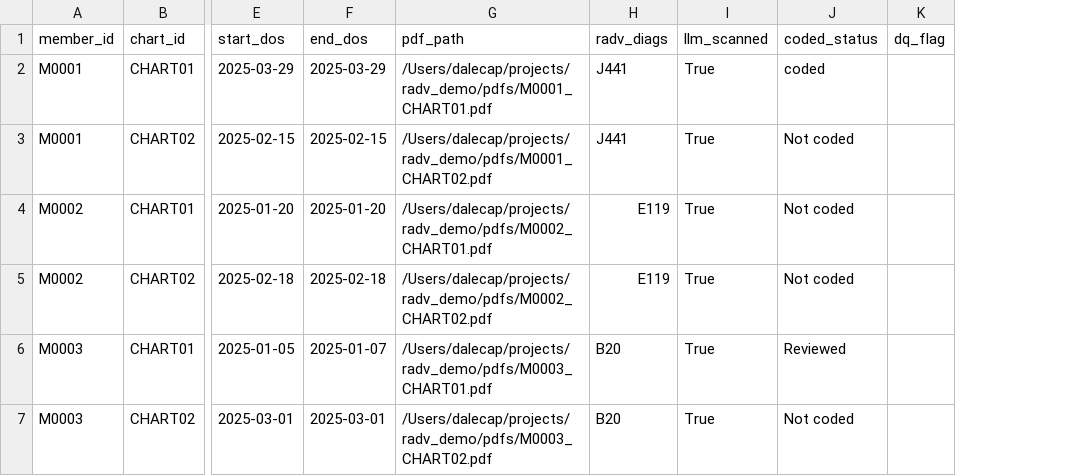
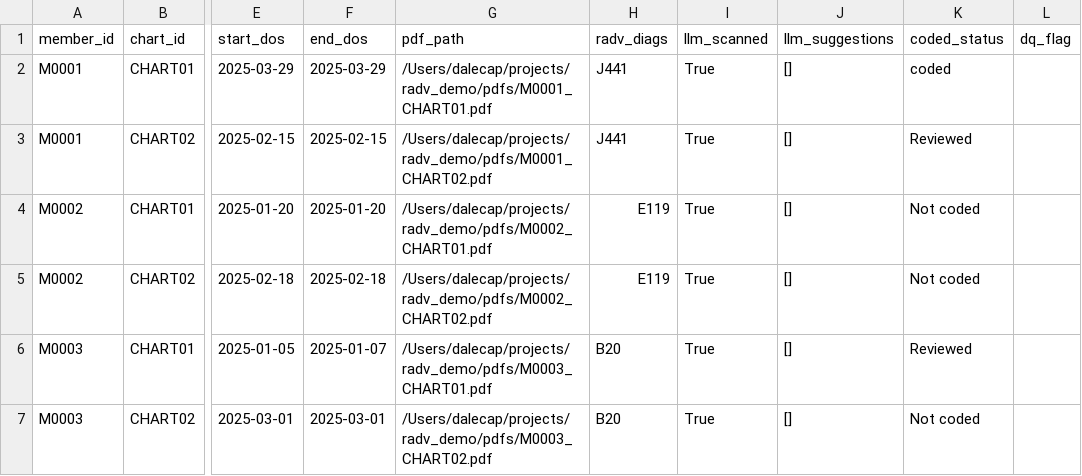
Before and after one commit to actuarialadvice/RADV, a CSV file: radv_demo/data/chart_inventory.csv, drawn as a sheet; only a part is shown, gaps mark what is left out; addresses are those after the commit; the diff names each change by its address in the sheet, - before the commit and + after, or states it on an @@ line.

```diff
--- a/radv_demo/data/chart_inventory.csv
+++ b/radv_demo/data/chart_inventory.csv
+column J (llm_suggestions), rows 2-7: all []
-K3 (coded_status): Not coded
+K3 (coded_status): Reviewed
```
Also changed, not shown: radv_demo/data/audit_log.csv, radv_demo/data/radv_coding_status.csv, 7 other files.
